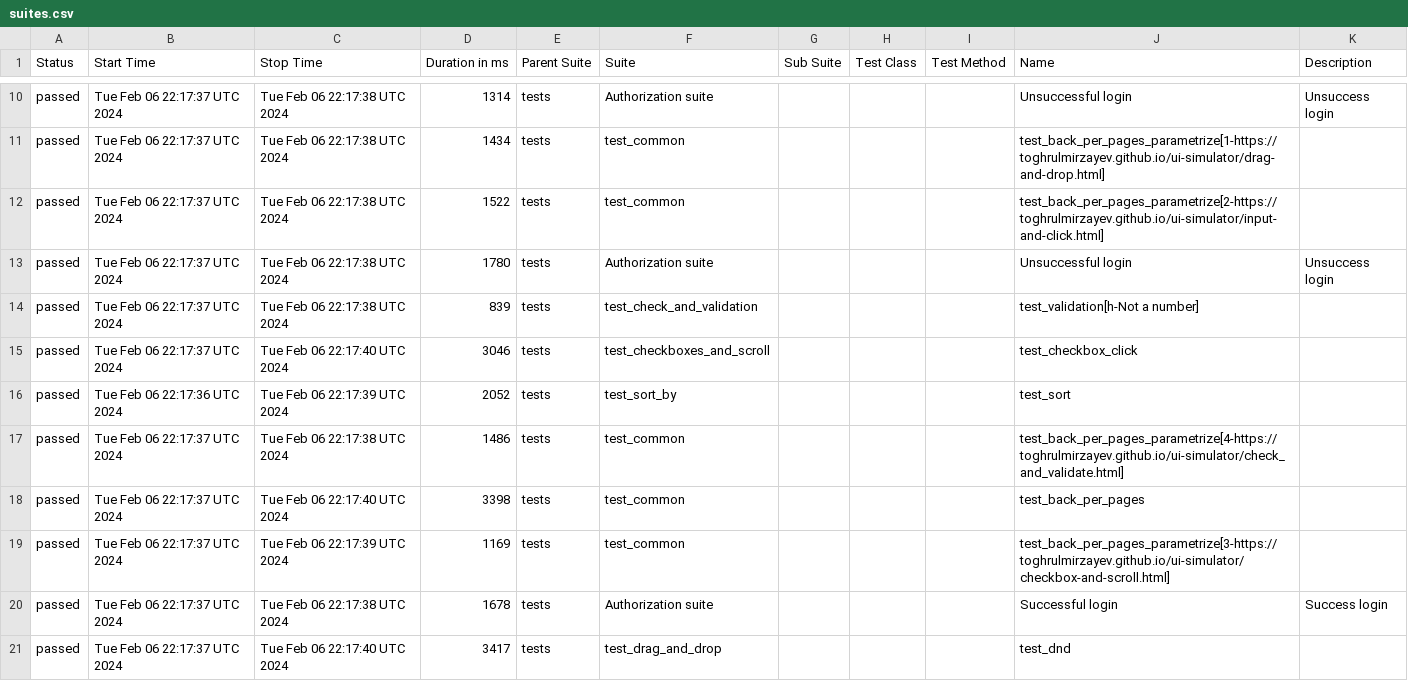
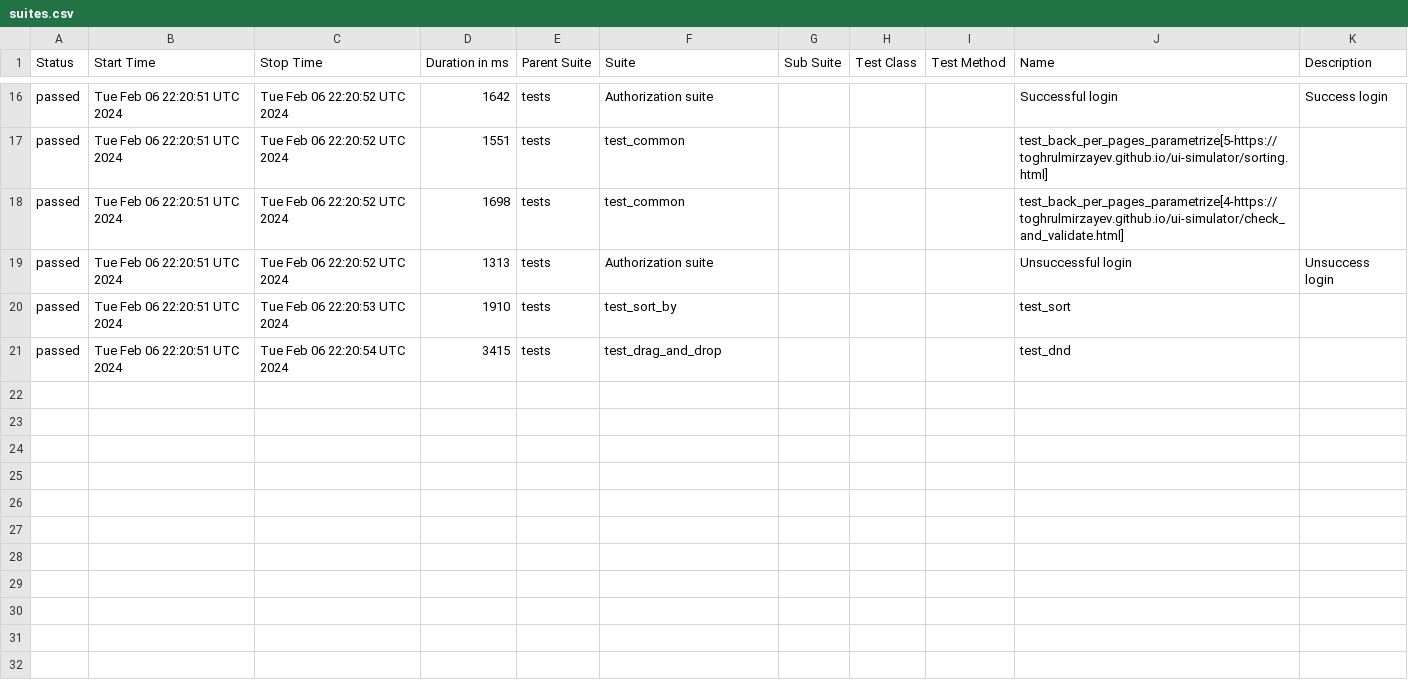
Before and after one commit to ks1non/test-automation, a CSV file: data/suites.csv, drawn as a sheet; only a part is shown, gaps mark what is left out; the diff covers the shown part only.

Commit message:
Deploying to gh-pages from @ ks1non/test-automation@bacca37c5b3e5427507f512a8dcf7c8c4c085e7f 🚀

```diff
--- a/data/suites.csv
+++ b/data/suites.csv
@@ -10,12 +16,6 @@
-"passed","Tue Feb 06 22:17:37 UTC 2024","Tue Feb 06 22:17:38 UTC 2024","1314","tests","Authorization suite","","","","Unsuccessful login","Unsuccess login"
-"passed","Tue Feb 06 22:17:37 UTC 2024","Tue Feb 06 22:17:38 UTC 2024","1434","tests","test_common","","","","test_back_per_pages_parametrize[1-https://toghrulmirzayev.github.io/ui-simulator/drag-and-drop.html]",""
-"passed","Tue Feb 06 22:17:37 UTC 2024","Tue Feb 06 22:17:38 UTC 2024","1522","tests","test_common","","","","test_back_per_pages_parametrize[2-https://toghrulmirzayev.github.io/ui-simulator/input-and-click.html]",""
-"passed","Tue Feb 06 22:17:37 UTC 2024","Tue Feb 06 22:17:38 UTC 2024","1780","tests","Authorization suite","","","","Unsuccessful login","Unsuccess login"
-"passed","Tue Feb 06 22:17:37 UTC 2024","Tue Feb 06 22:17:38 UTC 2024","839","tests","test_check_and_validation","","","","test_validation[h-Not a number]",""
-"passed","Tue Feb 06 22:17:37 UTC 2024","Tue Feb 06 22:17:40 UTC 2024","3046","tests","test_checkboxes_and_scroll","","","","test_checkbox_click",""
-"passed","Tue Feb 06 22:17:36 UTC 2024","Tue Feb 06 22:17:39 UTC 2024","2052","tests","test_sort_by","","","","test_sort",""
-"passed","Tue Feb 06 22:17:37 UTC 2024","Tue Feb 06 22:17:38 UTC 2024","1486","tests","test_common","","","","test_back_per_pages_parametrize[4-https://toghrulmirzayev.github.io/ui-simulator/check_and_validate.html]",""
-"passed","Tue Feb 06 22:17:37 UTC 2024","Tue Feb 06 22:17:40 UTC 2024","3398","tests","test_common","","","","test_back_per_pages",""
-"passed","Tue Feb 06 22:17:37 UTC 2024","Tue Feb 06 22:17:39 UTC 2024","1169","tests","test_common","","","","test_back_per_pages_parametrize[3-https://toghrulmirzayev.github.io/ui-simulator/checkbox-and-scroll.html]",""
-"passed","Tue Feb 06 22:17:37 UTC 2024","Tue Feb 06 22:17:38 UTC 2024","1678","tests","Authorization suite","","","","Successful login","Success login"
-"passed","Tue Feb 06 22:17:37 UTC 2024","Tue Feb 06 22:17:40 UTC 2024","3417","tests","test_drag_and_drop","","","","test_dnd",""
+"passed","Tue Feb 06 22:20:51 UTC 2024","Tue Feb 06 22:20:52 UTC 2024","1642","tests","Authorization suite","","","","Successful login","Success login"
+"passed","Tue Feb 06 22:20:51 UTC 2024","Tue Feb 06 22:20:52 UTC 2024","1551","tests","test_common","","","","test_back_per_pages_parametrize[5-https://toghrulmirzayev.github.io/ui-simulator/sorting.html]",""
+"passed","Tue Feb 06 22:20:51 UTC 2024","Tue Feb 06 22:20:52 UTC 2024","1698","tests","test_common","","","","test_back_per_pages_parametrize[4-https://toghrulmirzayev.github.io/ui-simulator/check_and_validate.html]",""
+"passed","Tue Feb 06 22:20:51 UTC 2024","Tue Feb 06 22:20:52 UTC 2024","1313","tests","Authorization suite","","","","Unsuccessful login","Unsuccess login"
+"passed","Tue Feb 06 22:20:51 UTC 2024","Tue Feb 06 22:20:53 UTC 2024","1910","tests","test_sort_by","","","","test_sort",""
+"passed","Tue Feb 06 22:20:51 UTC 2024","Tue Feb 06 22:20:54 UTC 2024","3415","tests","test_drag_and_drop","","","","test_dnd",""
```
Also changed, not shown: 6 added rows and 27 edited cells elsewhere in this file, 54 other files.
